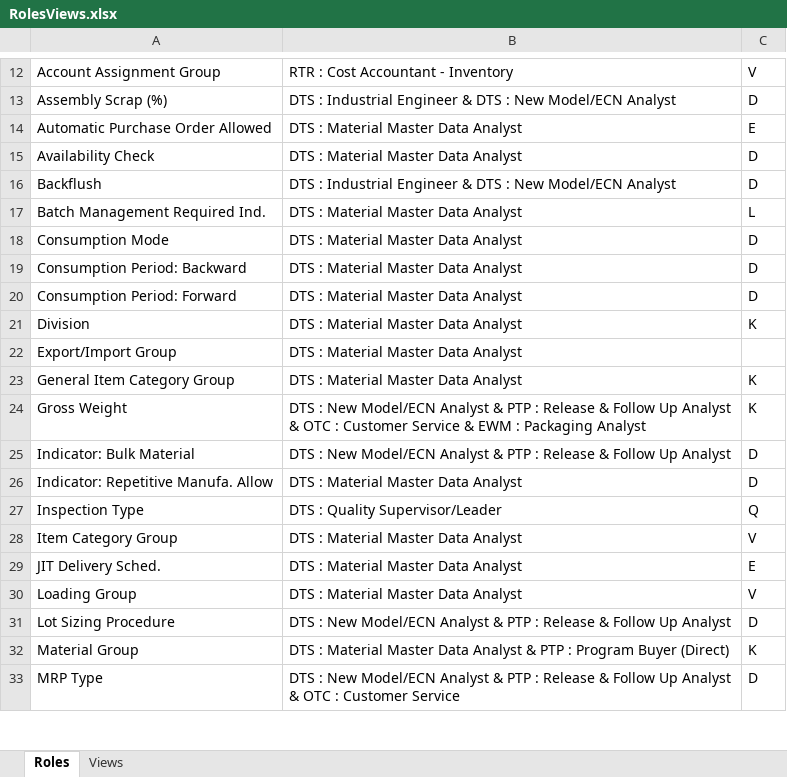
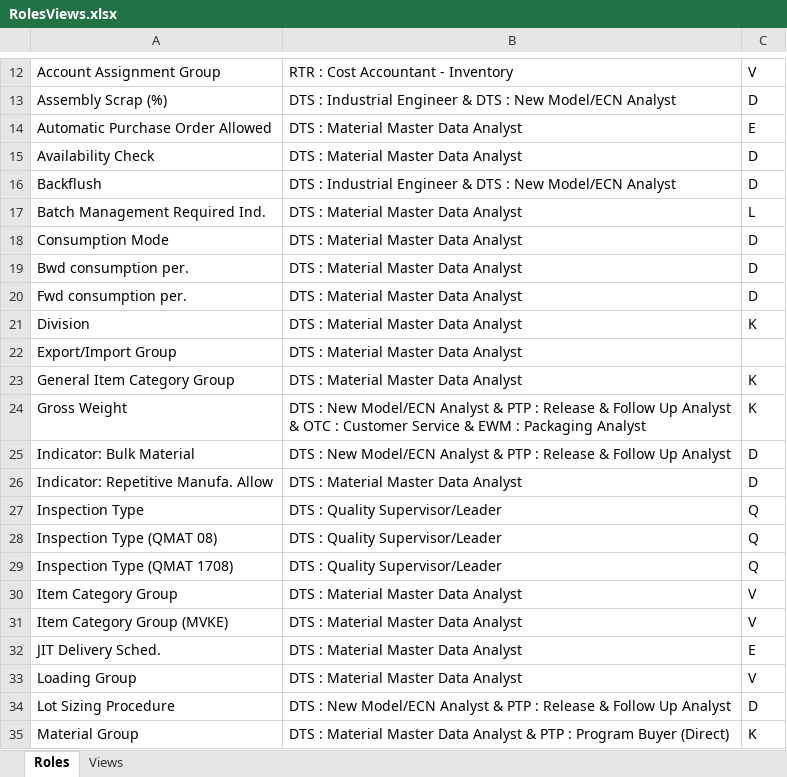
Before and after one commit to RodrigoPita02/PLM_Web, an Excel workbook: assets/RolesViews.xlsx, sheet Roles, drawn as a sheet; only a part is shown, gaps mark what is left out; the shorter side is filled out with more unchanged rows; values as stored, in another font and other column widths than the file's, no borders; the diff names each change by its address in the sheet, - before the commit and + after, or states it on an @@ line.

Commit message:
Rev 14 - Minor Fixes V2
- Backward and Forward rule creation
- Missing Validation in View Control fixed
- Roles/Views file updated

```diff
--- a/assets/RolesViews.xlsx (sheet Roles)
+++ b/assets/RolesViews.xlsx (sheet Roles)
-A19: Consumption Period: Backward
+A19: Bwd consumption per.
-A20: Consumption Period: Forward
+A20: Fwd consumption per.
+row 28: Inspection Type (QMAT 08) | DTS : Quality Supervisor/Leader | Q
+row 29: Inspection Type (QMAT 1708) | DTS : Quality Supervisor/Leader | Q
+row 31: Item Category Group (MVKE) | DTS : Material Master Data Analyst | V
```
Also changed, not shown: 8 other files.
